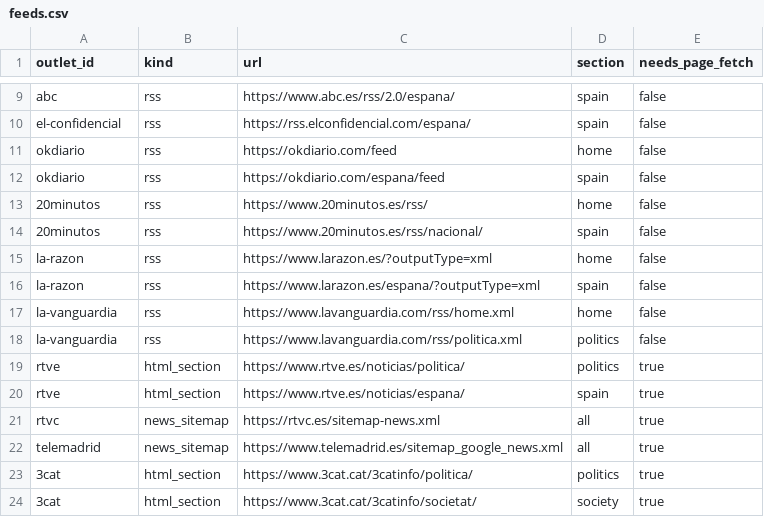
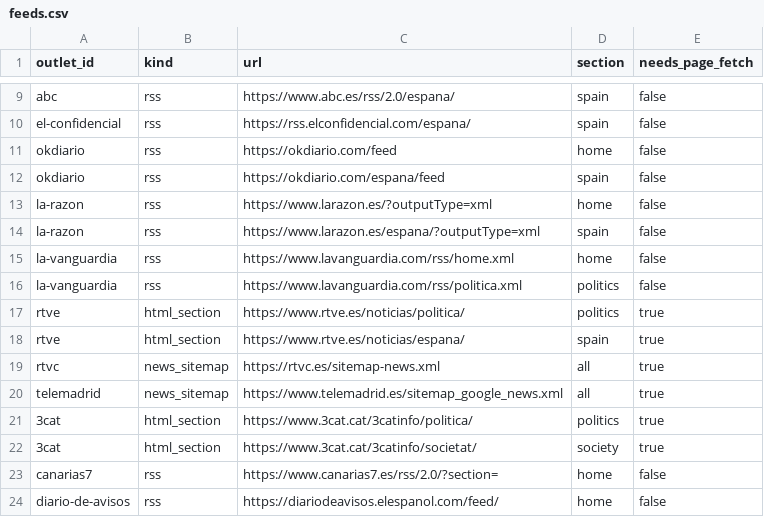
Before and after one commit to JuanAntonioLeonOjeda/context-back, a CSV file: data/news/feeds.csv, drawn as a sheet; only a part is shown, gaps mark what is left out.

```diff
--- a/data/news/feeds.csv
+++ b/data/news/feeds.csv
@@ -12,4 +12,2 @@ okdiario,rss,https://okdiario.com/feed,home,false
 okdiario,rss,https://okdiario.com/espana/feed,spain,false
-20minutos,rss,https://www.20minutos.es/rss/,home,false
-20minutos,rss,https://www.20minutos.es/rss/nacional/,spain,false
 la-razon,rss,https://www.larazon.es/?outputType=xml,home,false
@@ -24 +22,3 @@ telemadrid,news_sitemap,https://www.telemadrid.es/sitemap_google_news.xml,all,tr
 3cat,html_section,https://www.3cat.cat/3catinfo/societat/,society,true
+canarias7,rss,https://www.canarias7.es/rss/2.0/?section=,home,false
+diario-de-avisos,rss,https://diariodeavisos.elespanol.com/feed/,home,false
```
Also changed, not shown: data/news/outlets.csv, 7 other files.
